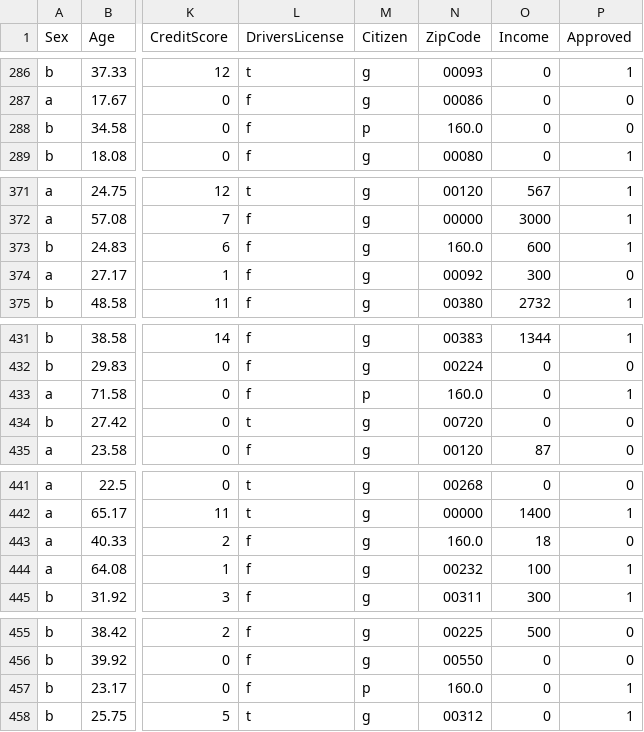
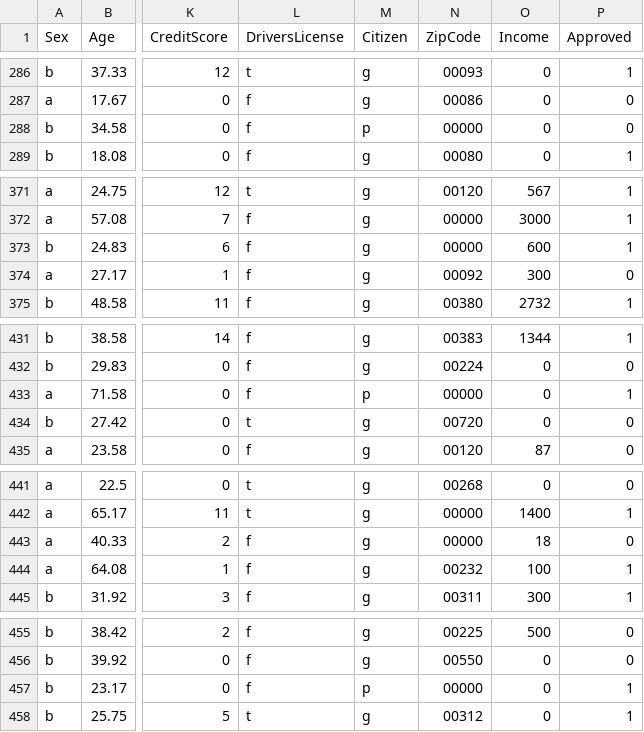
Before and after one commit to UBC-MDS/DSCI_522_Group_412, a CSV file: data/clean-train.csv, drawn as a sheet; only a part is shown, gaps mark what is left out; the diff covers the shown part only; the diff names each change by its address in the sheet, - before the commit and + after, or states it on an @@ line.

```diff
--- a/data/clean-train.csv
+++ b/data/clean-train.csv
-N288 (ZipCode): 160.0
+N288 (ZipCode): 00000
-N373 (ZipCode): 160.0
+N373 (ZipCode): 00000
-N433 (ZipCode): 160.0
+N433 (ZipCode): 00000
-N443 (ZipCode): 160.0
+N443 (ZipCode): 00000
-N457 (ZipCode): 160.0
+N457 (ZipCode): 00000
```
Also changed, not shown: 8 edited cells elsewhere in this file, results/classification_report.csv, 8 other files.
